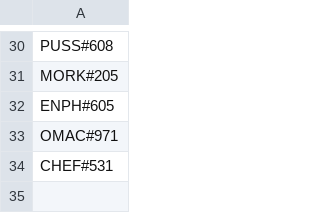
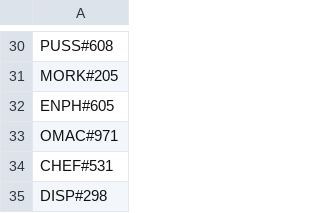
Before and after one commit to Bobakanoosh55555/headripper, a CSV file: slippi/presets/census.csv, drawn as a sheet; only a part is shown, gaps mark what is left out.

Commit message:
Update census.csv

```diff
--- a/slippi/presets/census.csv
+++ b/slippi/presets/census.csv
@@ -34 +34,2 @@ OMAC#971,
 CHEF#531,
+DISP#298,
```
